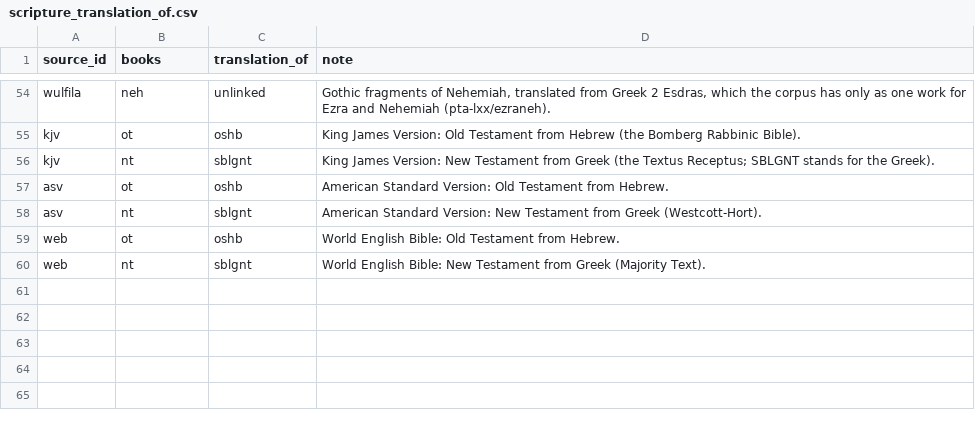
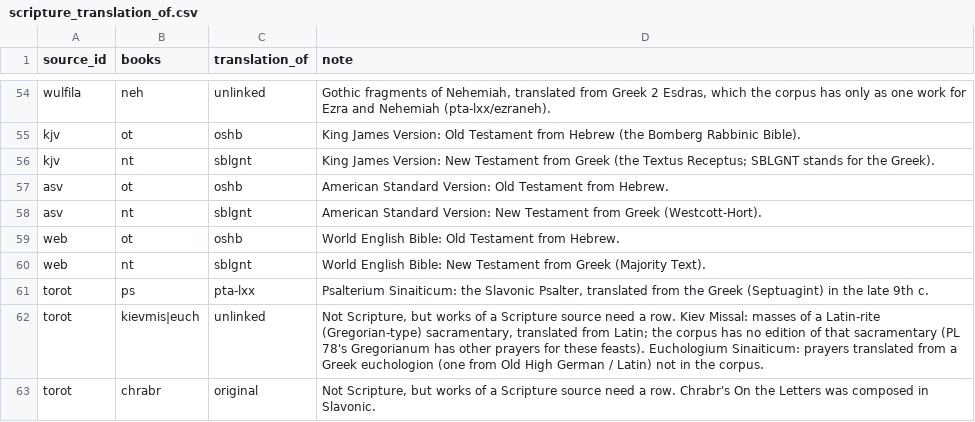
Before and after one commit to jaspax/patristica, a CSV file: patristica/data/scripture_translation_of.csv, drawn as a sheet; only a part is shown, gaps mark what is left out.

```diff
--- a/patristica/data/scripture_translation_of.csv
+++ b/patristica/data/scripture_translation_of.csv
@@ -60 +60,4 @@ web,ot,oshb,"World English Bible: Old Testament from Hebrew."
 web,nt,sblgnt,"World English Bible: New Testament from Greek (Majority Text)."
+torot,ps,pta-lxx,"Psalterium Sinaiticum: the Slavonic Psalter, translated from the Greek (Septuagint) in the late 9th c."
+torot,kievmis|euch,unlinked,"Not Scripture, but works of a Scripture source need a row. Kiev Missal: masses of a Latin-rite (Gregorian-type) sacramentary, translated from Latin; the corpus has no edition of that sacramentary (PL 78's Gregorianum has other prayers for these feasts). Euchologium Sinaiticum: prayers translated from a Greek euchologion (one from Old High German / Latin) not in the corpus."
+torot,chrabr,original,"Not Scripture, but works of a Scripture source need a row. Chrabr's On the Letters was composed in Slavonic."
```
Also changed, not shown: patristica/data/authors.csv, 8 other files.
